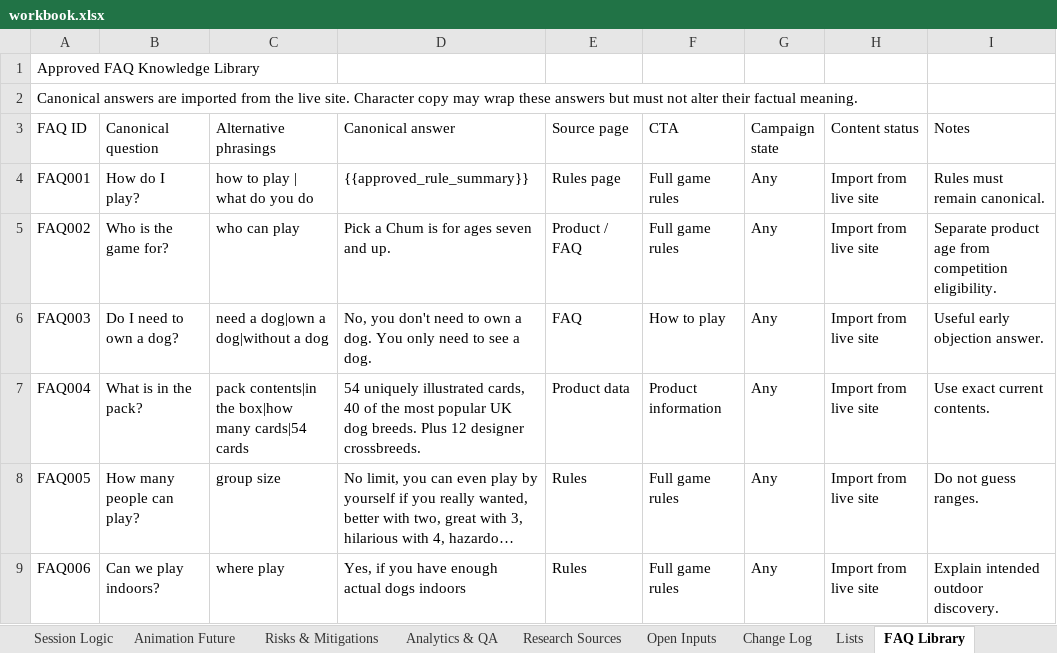
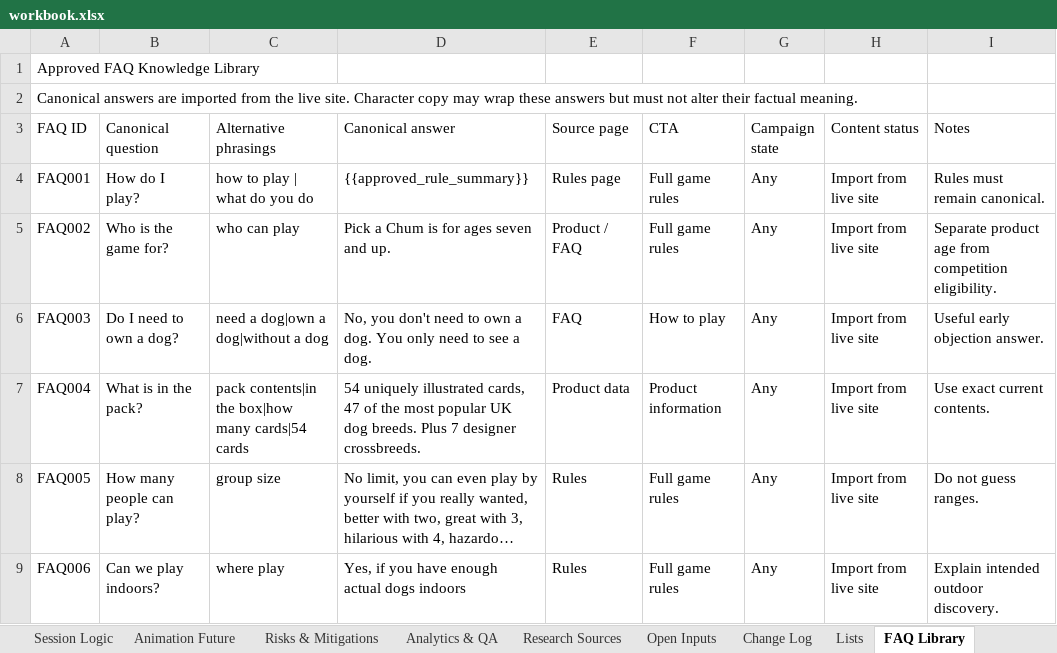
Before and after one commit to federationdesign-design/pedigree-chums, an Excel workbook: agent/data/workbook.xlsx, sheet FAQ Library, drawn as a sheet; only a part is shown; long unchanged cells end in …; values as stored, in another font and other column widths than the file's, no borders; the diff names each change by its address in the sheet, - before the commit and + after, or states it on an @@ line.

```diff
--- a/agent/data/workbook.xlsx (sheet FAQ Library)
+++ b/agent/data/workbook.xlsx (sheet FAQ Library)
-D7 (Canonical answer): …illustrated cards, 40 of the most popular UK dog breeds. Plus 12 designer crossbreeds.
+D7 (Canonical answer): …illustrated cards, 47 of the most popular UK dog breeds. Plus 7 designer crossbreeds.
```
Also changed, not shown: sheet Collie Responses, 6 other files.
